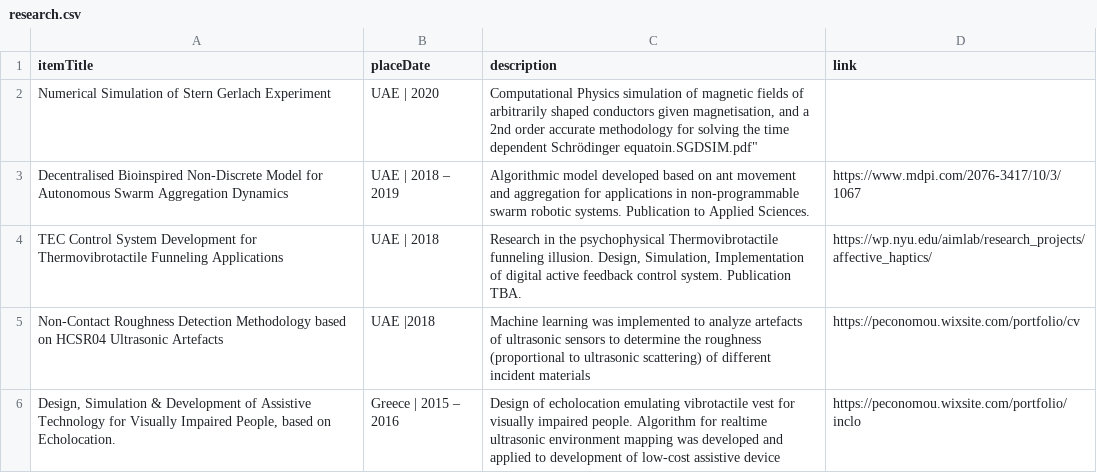
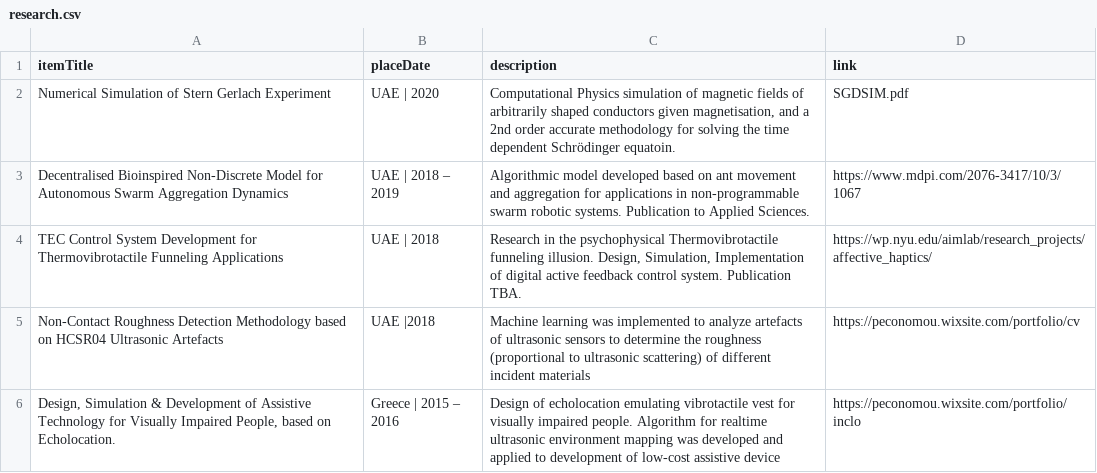
Before and after one commit to PanosEconomou/CV, a CSV file: DB/research.csv, drawn as a sheet.

Commit message:
:)

```diff
--- a/DB/research.csv
+++ b/DB/research.csv
@@ -1,3 +1,3 @@
 itemTitle,placeDate,description,link
-Numerical Simulation of Stern Gerlach Experiment, UAE | 2020, "Computational Physics simulation of magnetic fields of arbitrarily shaped conductors given magnetisation, and a 2nd order accurate methodology for solving the time dependent Schrödinger equatoin."SGDSIM.pdf"
+Numerical Simulation of Stern Gerlach Experiment, UAE | 2020,"Computational Physics simulation of magnetic fields of arbitrarily shaped conductors given magnetisation, and a 2nd order accurate methodology for solving the time dependent Schrödinger equatoin.","SGDSIM.pdf"
 Decentralised Bioinspired Non-Discrete Model for Autonomous Swarm Aggregation Dynamics,UAE | 2018 – 2019 ,Algorithmic model developed based on ant movement and aggregation for applications in non-programmable swarm robotic systems. Publication to Applied Sciences.,https://www.mdpi.com/2076-3417/10/3/1067
```
